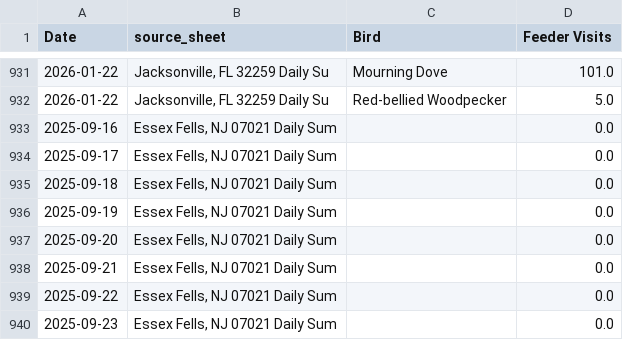
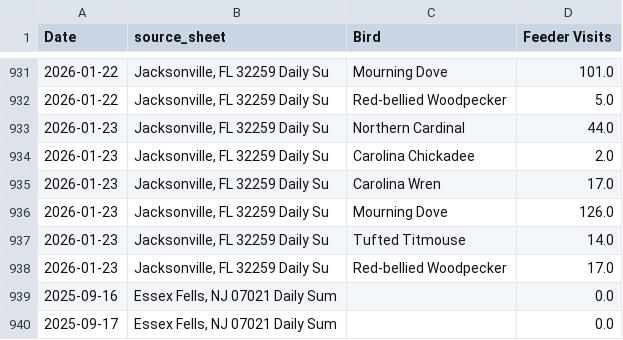
Before and after one commit to david-j-cox/backyard-ecology, a CSV file: data/daily_summaries_all_locations.csv, drawn as a sheet; only a part is shown, gaps mark what is left out; the shorter side is filled out with more unchanged rows.

```diff
--- a/data/daily_summaries_all_locations.csv
+++ b/data/daily_summaries_all_locations.csv
@@ -932,2 +932,8 @@ Date,source_sheet,Bird,Feeder Visits
 2026-01-22,"Jacksonville, FL 32259 Daily Su",Red-bellied Woodpecker,5.0
+2026-01-23,"Jacksonville, FL 32259 Daily Su",Northern Cardinal,44.0
+2026-01-23,"Jacksonville, FL 32259 Daily Su",Carolina Chickadee,2.0
+2026-01-23,"Jacksonville, FL 32259 Daily Su",Carolina Wren,17.0
+2026-01-23,"Jacksonville, FL 32259 Daily Su",Mourning Dove,126.0
+2026-01-23,"Jacksonville, FL 32259 Daily Su",Tufted Titmouse,14.0
+2026-01-23,"Jacksonville, FL 32259 Daily Su",Red-bellied Woodpecker,17.0
 2025-09-16,"Essex Fells, NJ 07021 Daily Sum",,0.0
```
Also changed, not shown: data/sunrise_sunset.csv, 31 other files.
